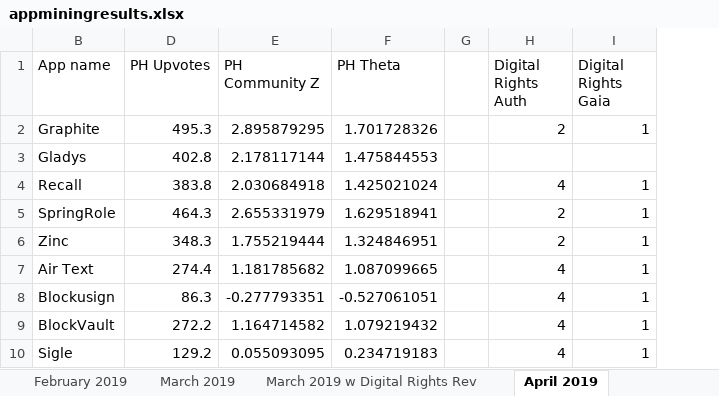
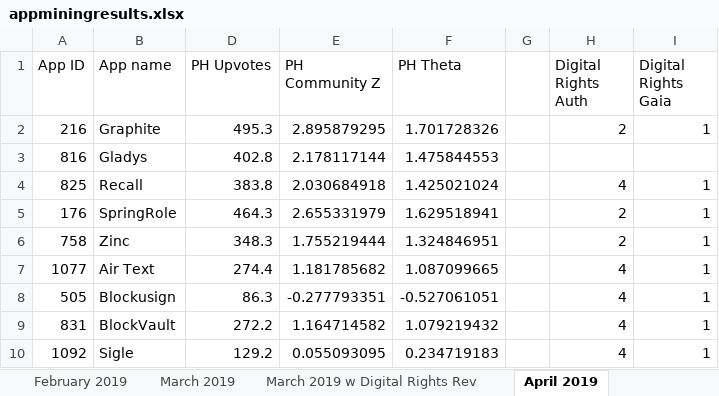
Before and after one commit to openintents/app-center, an Excel workbook: src/data/appminingresults.xlsx, sheet April 2019, drawn as a sheet; only a part is shown; values as stored, in another font and other column widths than the file's, no borders; charts and pictures not drawn; the diff names each change by its address in the sheet, - before the commit and + after, or states it on an @@ line.

```diff
--- a/src/data/appminingresults.xlsx (sheet April 2019)
+++ b/src/data/appminingresults.xlsx (sheet April 2019)
@@ column A (App ID) unhidden, rows 2-10: 216 | 816 | 825 | 176 | 758 | 1077 | 505 | 831 | 1092 @@
```
Also changed, not shown: sheet April 19 Dry Run (New PH, +Awar, sheet Sheet12, other sheet tabs, formulas that keep their value, charts or pictures, 4 other files.
